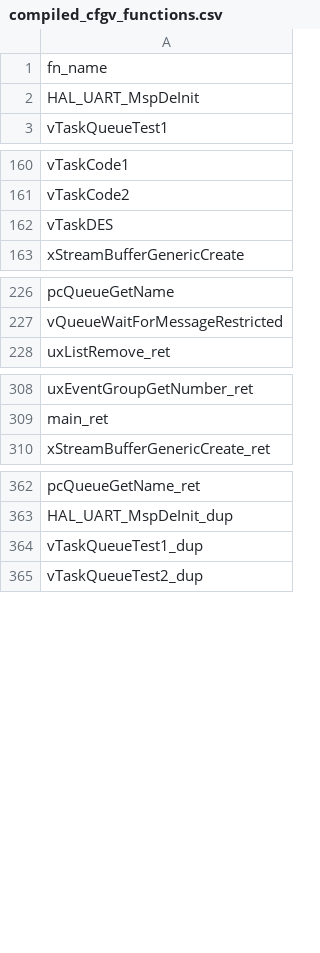
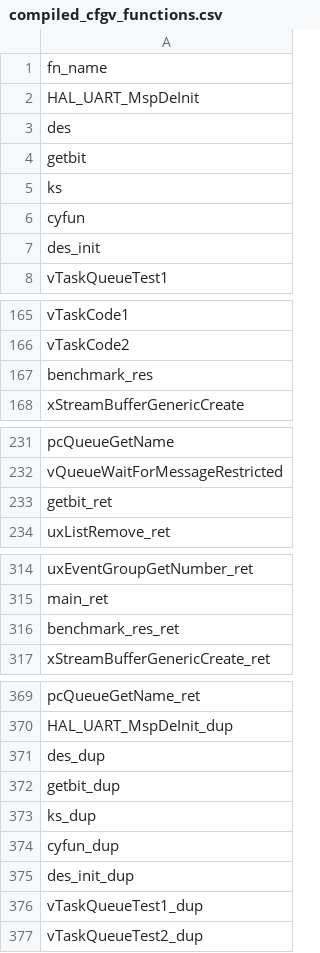
Before and after one commit to davidebaroffio-polimi/stm32l152ret6-project, a CSV file: compiled_cfgv_functions.csv, drawn as a sheet; only a part is shown, gaps mark what is left out; the diff covers the shown part only.

Commit message:
Added performance benchmark based on DES and corrected llvm array bug

```diff
--- a/compiled_cfgv_functions.csv
+++ b/compiled_cfgv_functions.csv
@@ -2,2 +2,7 @@ fn_name
 HAL_UART_MspDeInit
+des
+getbit
+ks
+cyfun
+des_init
 vTaskQueueTest1
@@ -161,3 +166,3 @@ vTaskCode1
 vTaskCode2
-vTaskDES
+benchmark_res
 xStreamBufferGenericCreate
@@ -227,2 +232,3 @@ pcQueueGetName
 vQueueWaitForMessageRestricted
+getbit_ret
 uxListRemove_ret
@@ -309,2 +315,3 @@ uxEventGroupGetNumber_ret
 main_ret
+benchmark_res_ret
 xStreamBufferGenericCreate_ret
@@ -363,2 +370,7 @@ pcQueueGetName_ret
 HAL_UART_MspDeInit_dup
+des_dup
+getbit_dup
+ks_dup
+cyfun_dup
+des_init_dup
 vTaskQueueTest1_dup
```
Also changed, not shown: 2 added rows and 1 edited cell elsewhere in this file, 7 other files.
